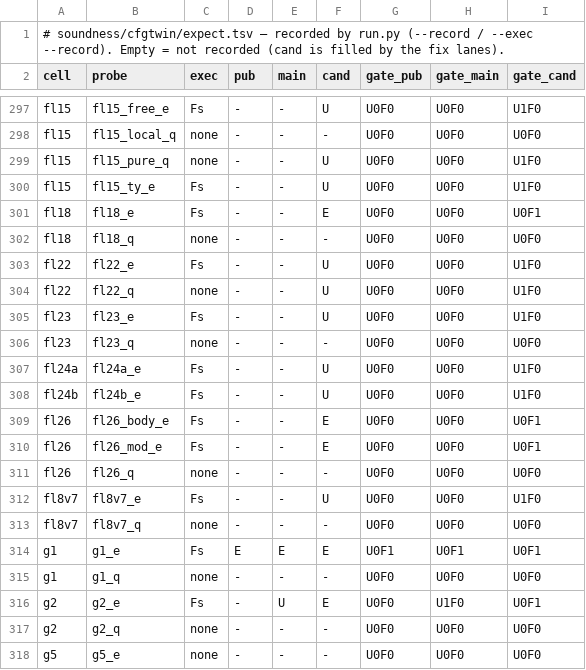
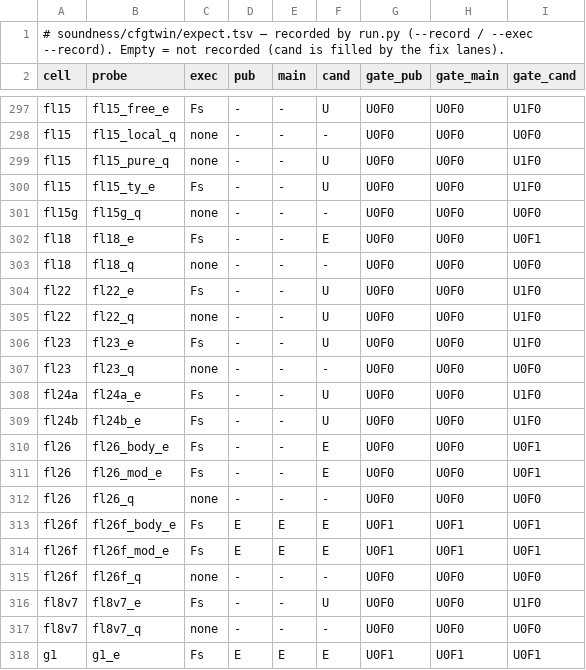
Before and after one commit to tombaldwin/candor-rust, a TSV file: soundness/cfgtwin/expect.tsv, drawn as a sheet; only a part is shown, gaps mark what is left out; the shorter side is filled out with more unchanged rows.

```diff
--- a/soundness/cfgtwin/expect.tsv
+++ b/soundness/cfgtwin/expect.tsv
@@ -300,2 +300,3 @@ fl15	fl15_pure_q	none	-	-	U	U0F0	U0F0	U1F0
 fl15	fl15_ty_e	Fs	-	-	U	U0F0	U0F0	U1F0
+fl15g	fl15g_q	none	-	-	-	U0F0	U0F0	U0F0
 fl18	fl18_e	Fs	-	-	E	U0F0	U0F0	U0F1
@@ -311,2 +312,5 @@ fl26	fl26_mod_e	Fs	-	-	E	U0F0	U0F0	U0F1
 fl26	fl26_q	none	-	-	-	U0F0	U0F0	U0F0
+fl26f	fl26f_body_e	Fs	E	E	E	U0F1	U0F1	U0F1
+fl26f	fl26f_mod_e	Fs	E	E	E	U0F1	U0F1	U0F1
+fl26f	fl26f_q	none	-	-	-	U0F0	U0F0	U0F0
 fl8v7	fl8v7_e	Fs	-	-	U	U0F0	U0F0	U1F0
```
Also changed, not shown: soundness/cfgtwin/predict.tsv, 14 other files.
